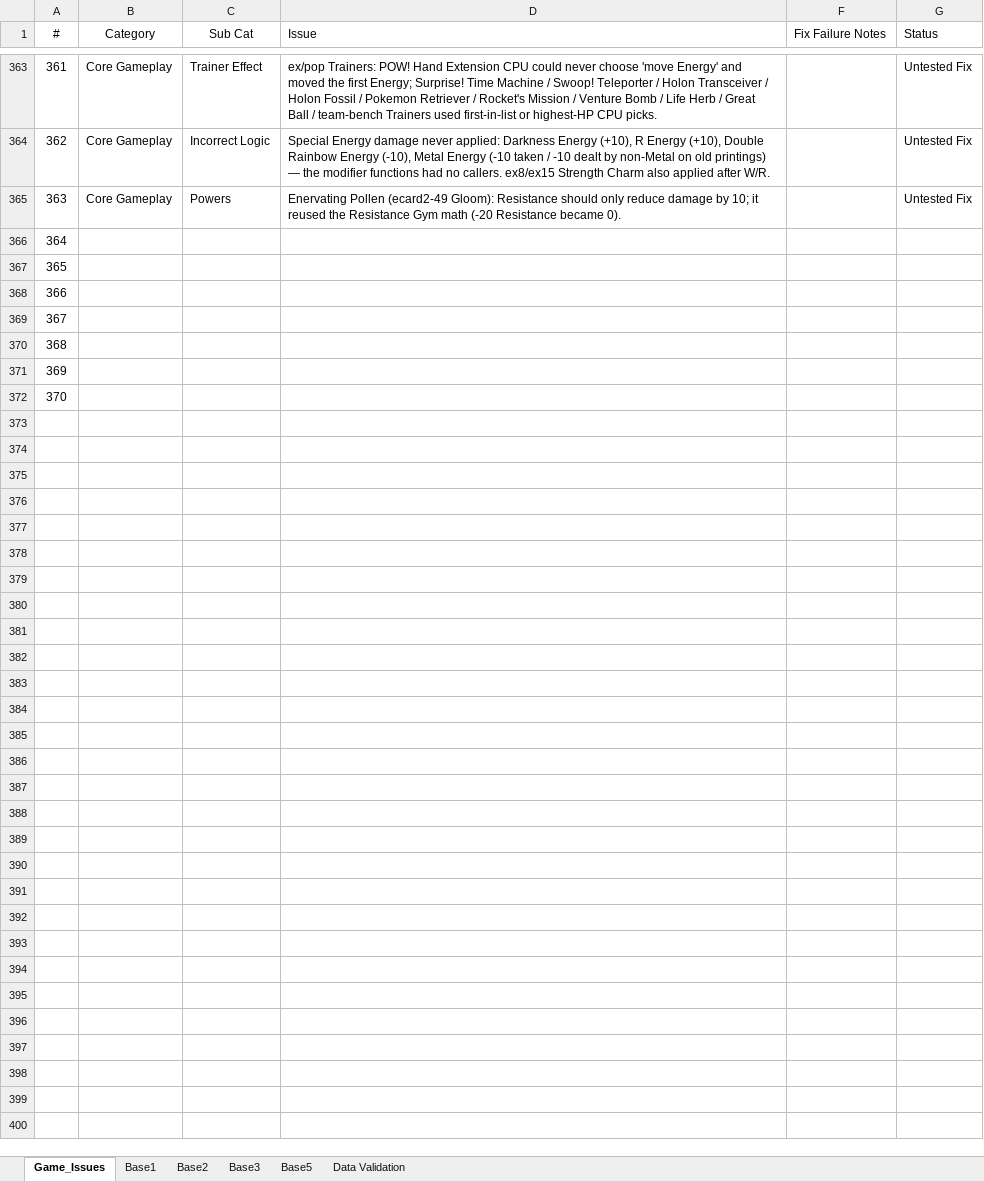
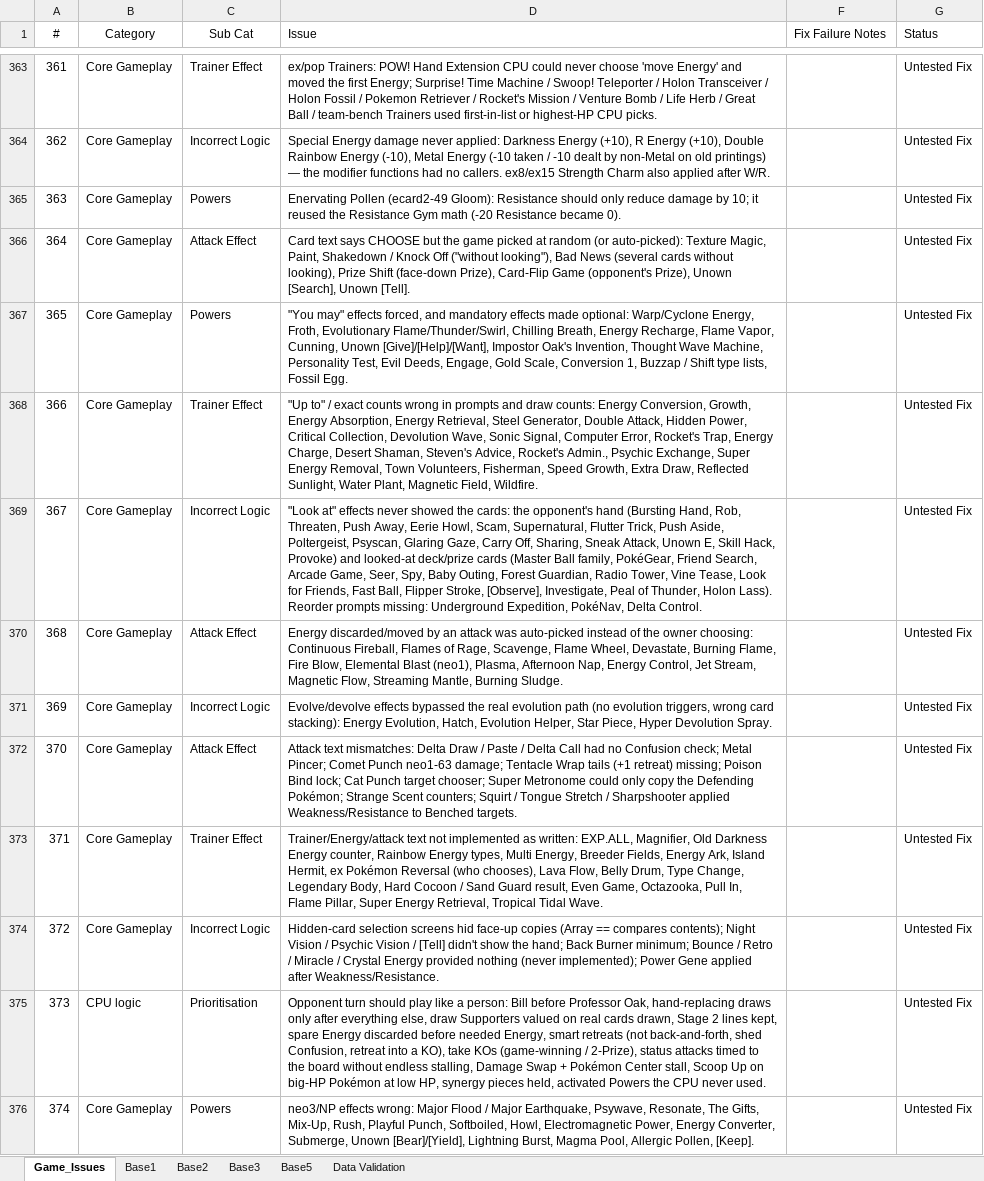
Before and after one commit to APINKSHRIMP/Pokemon-TCG-Legacy, an Excel workbook: Spreadsheets/Issue_Log.xlsx, sheet Game_Issues, drawn as a sheet; only a part is shown, gaps mark what is left out; values as stored, in another font and other column widths than the file's, no borders; conditional formats not drawn; the diff names each change by its address in the sheet, - before the commit and + after, or states it on an @@ line.

Commit message:
Debug: Fixed over 100 incorrect attack/trainer/power effects

```diff
--- a/Spreadsheets/Issue_Log.xlsx (sheet Game_Issues)
+++ b/Spreadsheets/Issue_Log.xlsx (sheet Game_Issues)
-B366:B372 (Category): (empty)
+B366:B372 (Category): Core Gameplay
-C366 (Sub Cat): (empty)
+C366 (Sub Cat): Attack Effect
-D366 (Issue): (empty)
+D366 (Issue): Card text says CHOOSE but the game picked at random (or auto-picked): Texture Magic, Paint, Shakedown / Knock Off ("without looking"), Bad News (several cards without looking), Prize Shift (face-down Prize), Card-Flip Game (opponent's Prize), Unown [Search], Unown [Tell].
-G366:G372 (Status): (empty)
+G366:G372 (Status): Untested Fix
-C367 (Sub Cat): (empty)
+C367 (Sub Cat): Powers
-D367 (Issue): (empty)
+D367 (Issue): "You may" effects forced, and mandatory effects made optional: Warp/Cyclone Energy, Froth, Evolutionary Flame/Thunder/Swirl, Chilling Breath, Energy Recharge, Flame Vapor, Cunning, Unown [Give]/[Help]/[Want], Impostor Oak's Invention, Thought Wave Machine, Personality Test, Evil Deeds, Engage, Gold Scale, Conversion 1, Buzzap / Shift type lists, Fossil Egg.
-C368 (Sub Cat): (empty)
+C368 (Sub Cat): Trainer Effect
-D368 (Issue): (empty)
+D368 (Issue): "Up to" / exact counts wrong in prompts and draw counts: Energy Conversion, Growth, Energy Absorption, Energy Retrieval, Steel Generator, Double Attack, Hidden Power, Critical Collection, Devolution Wave, Sonic Signal, Computer Error, Rocket's Trap, Energy Charge, Desert Shaman, Steven's Advice, Rocket's Admin., Psychic Exchange, Super Energy Removal, Town Volunteers, Fisherman, Speed Growth, Extra Draw, Reflected Sunlight, Water Plant, Magnetic Field, Wildfire.
-C369 (Sub Cat): (empty)
+C369 (Sub Cat): Incorrect Logic
-D369 (Issue): (empty)
+D369 (Issue): "Look at" effects never showed the cards: the opponent's hand (Bursting Hand, Rob, Threaten, Push Away, Eerie Howl, Scam, Supernatural, Flutter Trick, Push Aside, Poltergeist, Psyscan, Glaring Gaze, Carry Off, Sharing, Sneak Attack, Unown E, Skill Hack, Provoke) and looked-at deck/prize cards (Master Ball family, PokéGear, Friend Search, Arcade Game, Seer, Spy, Baby Outing, Forest Guardian, Radio Tower, Vine Tease, Look for Friends, Fast Ball, Flipper Stroke, [Observe], Investigate, Peal of Thunder, Holon Lass). Reorder prompts missing: Underground Expedition, PokéNav, Delta Control.
-C370 (Sub Cat): (empty)
+C370 (Sub Cat): Attack Effect
-D370 (Issue): (empty)
+D370 (Issue): Energy discarded/moved by an attack was auto-picked instead of the owner choosing: Continuous Fireball, Flames of Rage, Scavenge, Flame Wheel, Devastate, Burning Flame, Fire Blow, Elemental Blast (neo1), Plasma, Afternoon Nap, Energy Control, Jet Stream, Magnetic Flow, Streaming Mantle, Burning Sludge.
-C371 (Sub Cat): (empty)
+C371 (Sub Cat): Incorrect Logic
-D371 (Issue): (empty)
+D371 (Issue): Evolve/devolve effects bypassed the real evolution path (no evolution triggers, wrong card stacking): Energy Evolution, Hatch, Evolution Helper, Star Piece, Hyper Devolution Spray.
-C372 (Sub Cat): (empty)
+C372 (Sub Cat): Attack Effect
-D372 (Issue): (empty)
+D372 (Issue): Attack text mismatches: Delta Draw / Paste / Delta Call had no Confusion check; Metal Pincer; Comet Punch neo1-63 damage; Tentacle Wrap tails (+1 retreat) missing; Poison Bind lock; Cat Punch target chooser; Super Metronome could only copy the Defending Pokémon; Strange Scent counters; Squirt / Tongue Stretch / Sharpshooter applied Weakness/Resistance to Benched targets.
+row 373: 371 | Core Gameplay | Trainer Effect | Trainer/Energy/attack text not implemented as written: EXP.ALL, Magnifier, Old Darkness Energy counter, Rainbow Energy types, Multi Energy, Breeder Fields, Energy Ark, Island Hermit, ex Pokémon Reversal (who chooses), Lava Flow, Belly Drum, Type Change, Legendary Body, Hard Cocoon / Sand Guard result, Even Game, Octazooka, Pull In, Flame Pillar, Super Energy Retrieval, Tropical Tidal Wave. |  | Untested Fix
+row 374: 372 | Core Gameplay | Incorrect Logic | Hidden-card selection screens hid face-up copies (Array == compares contents); Night Vision / Psychic Vision / [Tell] didn't show the hand; Back Burner minimum; Bounce / Retro / Miracle / Crystal Energy provided nothing (never implemented); Power Gene applied after Weakness/Resistance. |  | Untested Fix
+row 375: 373 | CPU logic | Prioritisation | Opponent turn should play like a person: Bill before Professor Oak, hand-replacing draws only after everything else, draw Supporters valued on real cards drawn, Stage 2 lines kept, spare Energy discarded before needed Energy, smart retreats (not back-and-forth, shed Confusion, retreat into a KO), take KOs (game-winning / 2-Prize), status attacks timed to the board without endless stalling, Damage Swap + Pokémon Center stall, Scoop Up on big-HP Pokémon at low HP, synergy pieces held, activated Powers the CPU never used. |  | Untested Fix
+row 376: 374 | Core Gameplay | Powers | neo3/NP effects wrong: Major Flood / Major Earthquake, Psywave, Resonate, The Gifts, Mix-Up, Rush, Playful Punch, Softboiled, Howl, Electromagnetic Power, Energy Converter, Submerge, Unown [Bear]/[Yield], Lightning Burst, Magma Pool, Allergic Pollen, [Keep]. |  | Untested Fix
```
Also changed, not shown: hidden cells, 10 other files.
